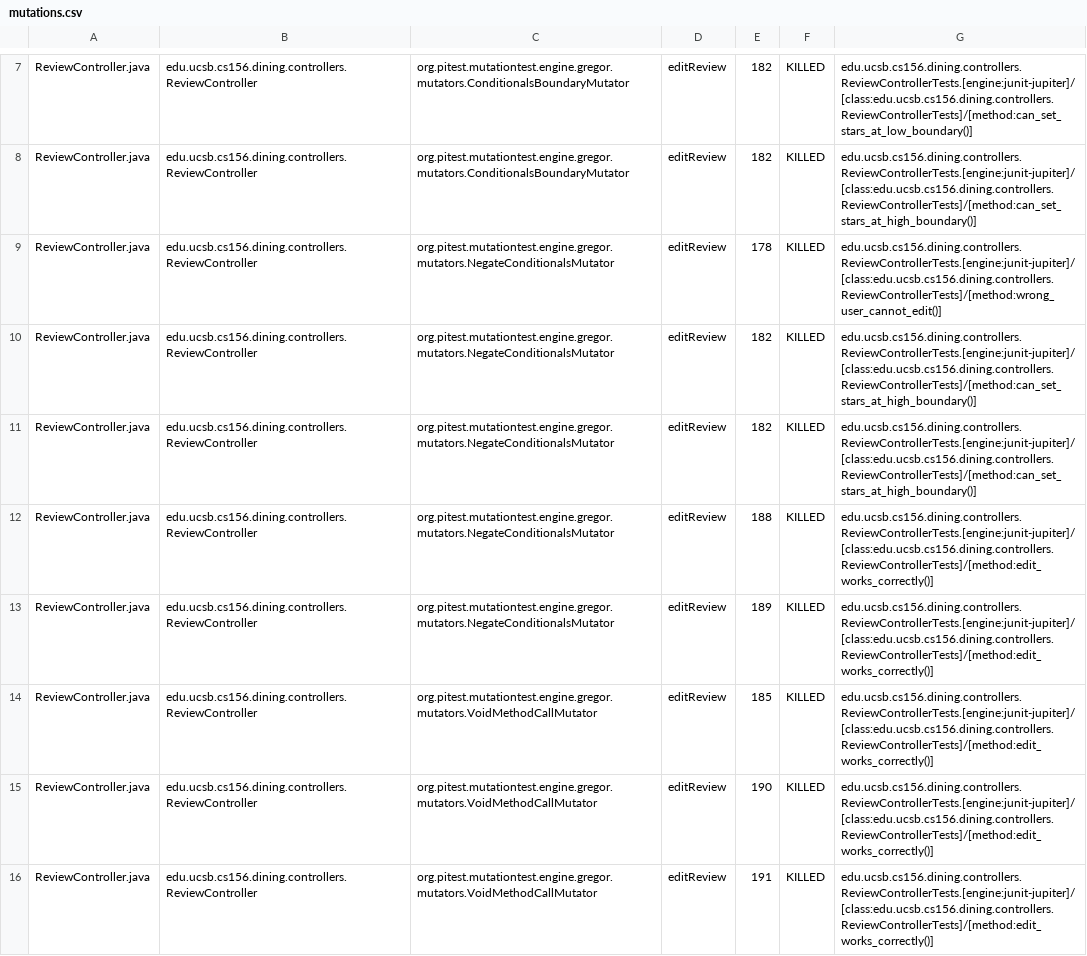
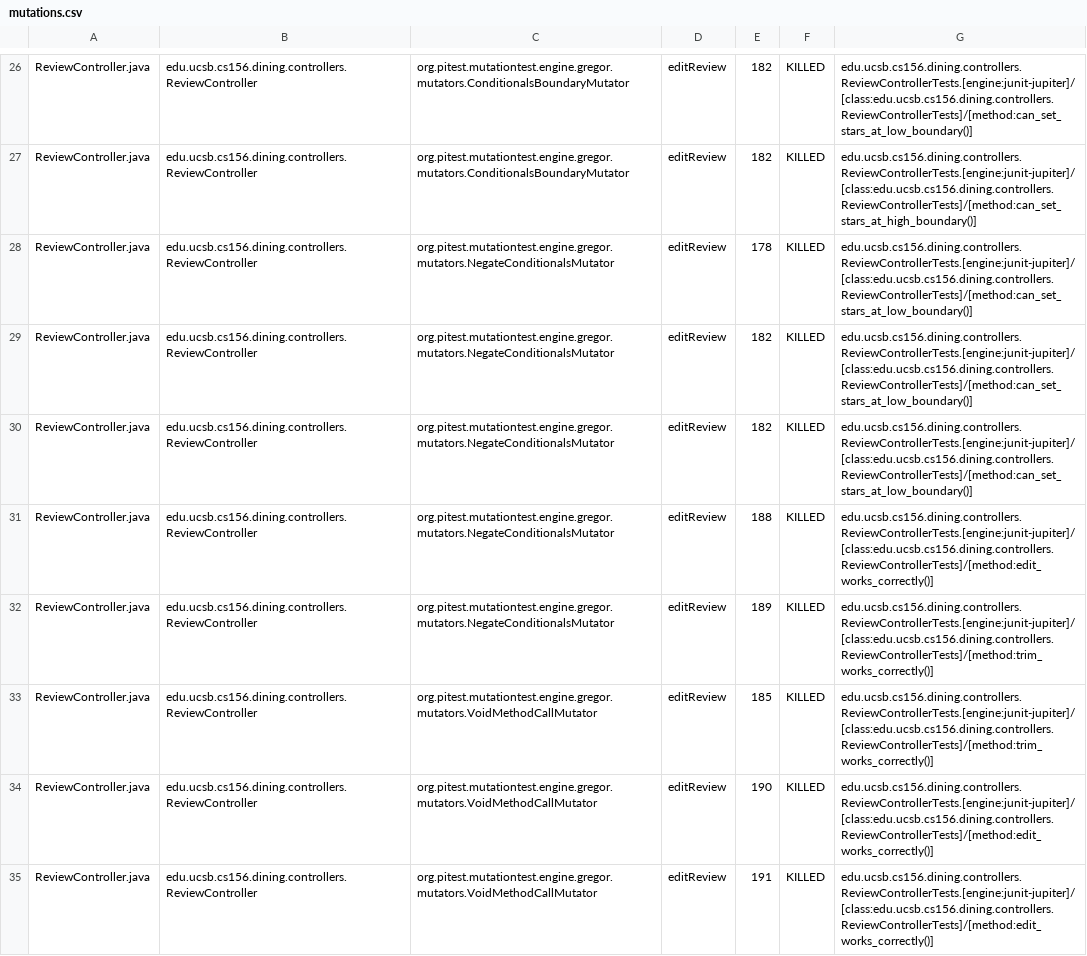
Before and after one commit to ucsb-cs156-s26/proj-dining-s26-05, a CSV file: prs/42/pitest/mutations.csv, drawn as a sheet; only a part is shown, gaps mark what is left out; the diff covers the shown part only.

Commit message:
Deploying to gh-pages from @ ucsb-cs156-s26/proj-dining-s26-05@e67b2a200d2e5b71de689939ff83a70aee9daeef 🚀

```diff
--- a/prs/42/pitest/mutations.csv
+++ b/prs/42/pitest/mutations.csv
@@ -8,8 +27,8 @@ ReviewController.java,edu.ucsb.cs156.dining.controllers.ReviewController,org.pit
 ReviewController.java,edu.ucsb.cs156.dining.controllers.ReviewController,org.pitest.mutationtest.engine.gregor.mutators.ConditionalsBoundaryMutator,editReview,182,KILLED,edu.ucsb.cs156.dining.controllers.ReviewControllerTests.[engine:junit-jupiter]/[class:edu.ucsb.cs156.dining.controllers.ReviewControllerTests]/[method:can_set_stars_at_high_boundary()]
-ReviewController.java,edu.ucsb.cs156.dining.controllers.ReviewController,org.pitest.mutationtest.engine.gregor.mutators.NegateConditionalsMutator,editReview,178,KILLED,edu.ucsb.cs156.dining.controllers.ReviewControllerTests.[engine:junit-jupiter]/[class:edu.ucsb.cs156.dining.controllers.ReviewControllerTests]/[method:wrong_user_cannot_edit()]
-ReviewController.java,edu.ucsb.cs156.dining.controllers.ReviewController,org.pitest.mutationtest.engine.gregor.mutators.NegateConditionalsMutator,editReview,182,KILLED,edu.ucsb.cs156.dining.controllers.ReviewControllerTests.[engine:junit-jupiter]/[class:edu.ucsb.cs156.dining.controllers.ReviewControllerTests]/[method:can_set_stars_at_high_boundary()]
-ReviewController.java,edu.ucsb.cs156.dining.controllers.ReviewController,org.pitest.mutationtest.engine.gregor.mutators.NegateConditionalsMutator,editReview,182,KILLED,edu.ucsb.cs156.dining.controllers.ReviewControllerTests.[engine:junit-jupiter]/[class:edu.ucsb.cs156.dining.controllers.ReviewControllerTests]/[method:can_set_stars_at_high_boundary()]
+ReviewController.java,edu.ucsb.cs156.dining.controllers.ReviewController,org.pitest.mutationtest.engine.gregor.mutators.NegateConditionalsMutator,editReview,178,KILLED,edu.ucsb.cs156.dining.controllers.ReviewControllerTests.[engine:junit-jupiter]/[class:edu.ucsb.cs156.dining.controllers.ReviewControllerTests]/[method:can_set_stars_at_low_boundary()]
+ReviewController.java,edu.ucsb.cs156.dining.controllers.ReviewController,org.pitest.mutationtest.engine.gregor.mutators.NegateConditionalsMutator,editReview,182,KILLED,edu.ucsb.cs156.dining.controllers.ReviewControllerTests.[engine:junit-jupiter]/[class:edu.ucsb.cs156.dining.controllers.ReviewControllerTests]/[method:can_set_stars_at_low_boundary()]
+ReviewController.java,edu.ucsb.cs156.dining.controllers.ReviewController,org.pitest.mutationtest.engine.gregor.mutators.NegateConditionalsMutator,editReview,182,KILLED,edu.ucsb.cs156.dining.controllers.ReviewControllerTests.[engine:junit-jupiter]/[class:edu.ucsb.cs156.dining.controllers.ReviewControllerTests]/[method:can_set_stars_at_low_boundary()]
 ReviewController.java,edu.ucsb.cs156.dining.controllers.ReviewController,org.pitest.mutationtest.engine.gregor.mutators.NegateConditionalsMutator,editReview,188,KILLED,edu.ucsb.cs156.dining.controllers.ReviewControllerTests.[engine:junit-jupiter]/[class:edu.ucsb.cs156.dining.controllers.ReviewControllerTests]/[method:edit_works_correctly()]
-ReviewController.java,edu.ucsb.cs156.dining.controllers.ReviewController,org.pitest.mutationtest.engine.gregor.mutators.NegateConditionalsMutator,editReview,189,KILLED,edu.ucsb.cs156.dining.controllers.ReviewControllerTests.[engine:junit-jupiter]/[class:edu.ucsb.cs156.dining.controllers.ReviewControllerTests]/[method:edit_works_correctly()]
-ReviewController.java,edu.ucsb.cs156.dining.controllers.ReviewController,org.pitest.mutationtest.engine.gregor.mutators.VoidMethodCallMutator,editReview,185,KILLED,edu.ucsb.cs156.dining.controllers.ReviewControllerTests.[engine:junit-jupiter]/[class:edu.ucsb.cs156.dining.controllers.ReviewControllerTests]/[method:edit_works_correctly()]
+ReviewController.java,edu.ucsb.cs156.dining.controllers.ReviewController,org.pitest.mutationtest.engine.gregor.mutators.NegateConditionalsMutator,editReview,189,KILLED,edu.ucsb.cs156.dining.controllers.ReviewControllerTests.[engine:junit-jupiter]/[class:edu.ucsb.cs156.dining.controllers.ReviewControllerTests]/[method:trim_works_correctly()]
+ReviewController.java,edu.ucsb.cs156.dining.controllers.ReviewController,org.pitest.mutationtest.engine.gregor.mutators.VoidMethodCallMutator,editReview,185,KILLED,edu.ucsb.cs156.dining.controllers.ReviewControllerTests.[engine:junit-jupiter]/[class:edu.ucsb.cs156.dining.controllers.ReviewControllerTests]/[method:trim_works_correctly()]
 ReviewController.java,edu.ucsb.cs156.dining.controllers.ReviewController,org.pitest.mutationtest.engine.gregor.mutators.VoidMethodCallMutator,editReview,190,KILLED,edu.ucsb.cs156.dining.controllers.ReviewControllerTests.[engine:junit-jupiter]/[class:edu.ucsb.cs156.dining.controllers.ReviewControllerTests]/[method:edit_works_correctly()]
```
Also changed, not shown: 2 added rows, 2 removed rows, 51 moved rows and 8 edited cells elsewhere in this file, 24 other files.
